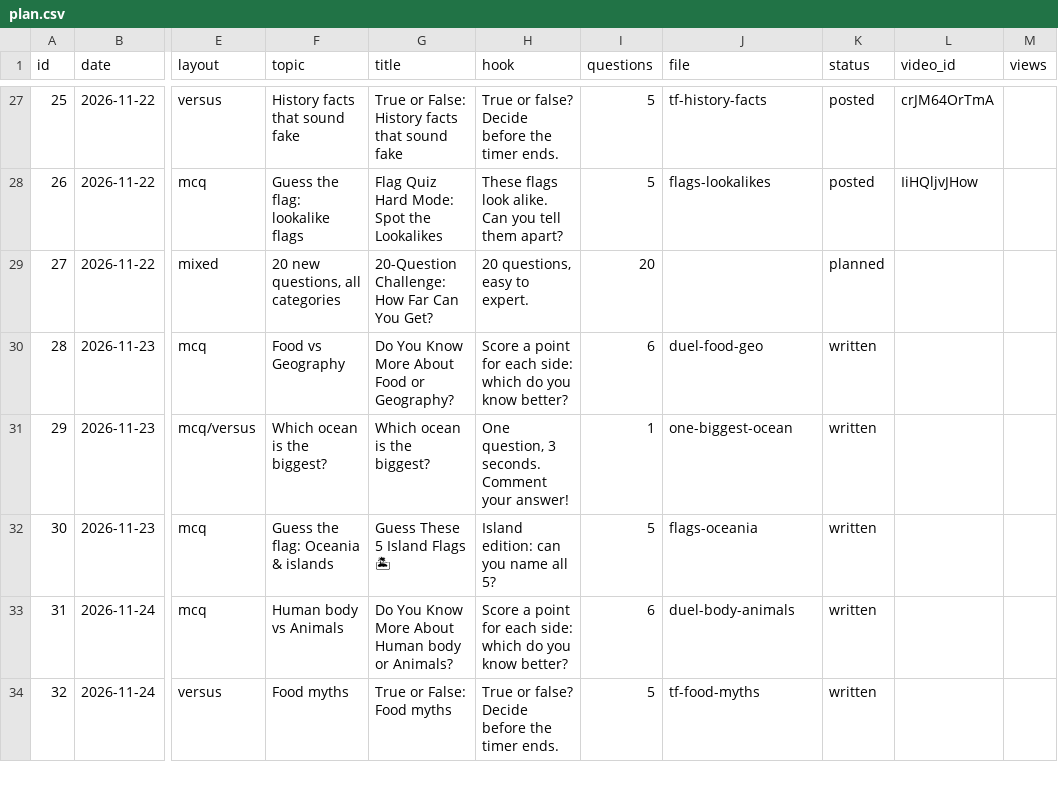
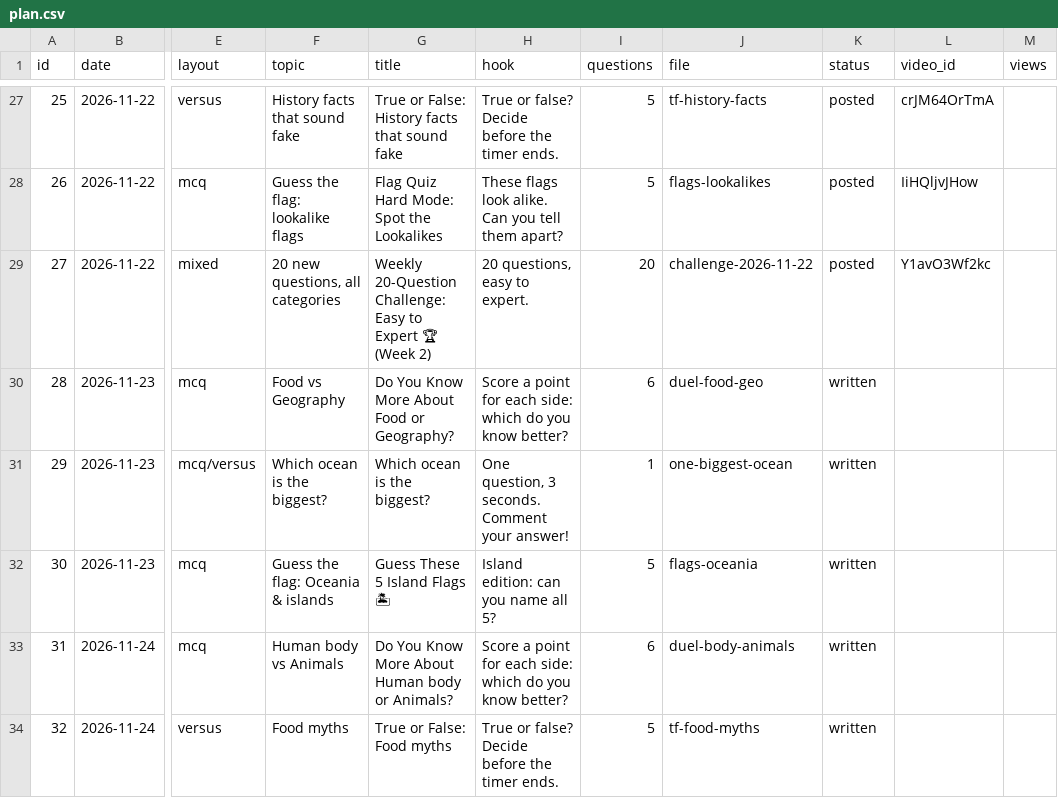
Before and after one commit to JagadeeswarP/quiz-shorts, a CSV file: plan.csv, drawn as a sheet; only a part is shown, gaps mark what is left out; the diff names each change by its address in the sheet, - before the commit and + after, or states it on an @@ line.

```diff
--- a/plan.csv
+++ b/plan.csv
-G29 (title): 20-Question Challenge: How Far Can You Get?
+G29 (title): Weekly 20-Question Challenge: Easy to Expert 🏆 (Week 2)
-J29 (file): (empty)
+J29 (file): challenge-2026-11-22
-K29 (status): planned
+K29 (status): posted
-L29 (video_id): (empty)
+L29 (video_id): Y1avO3Wf2kc
```
Also changed, not shown: 3 other files.
